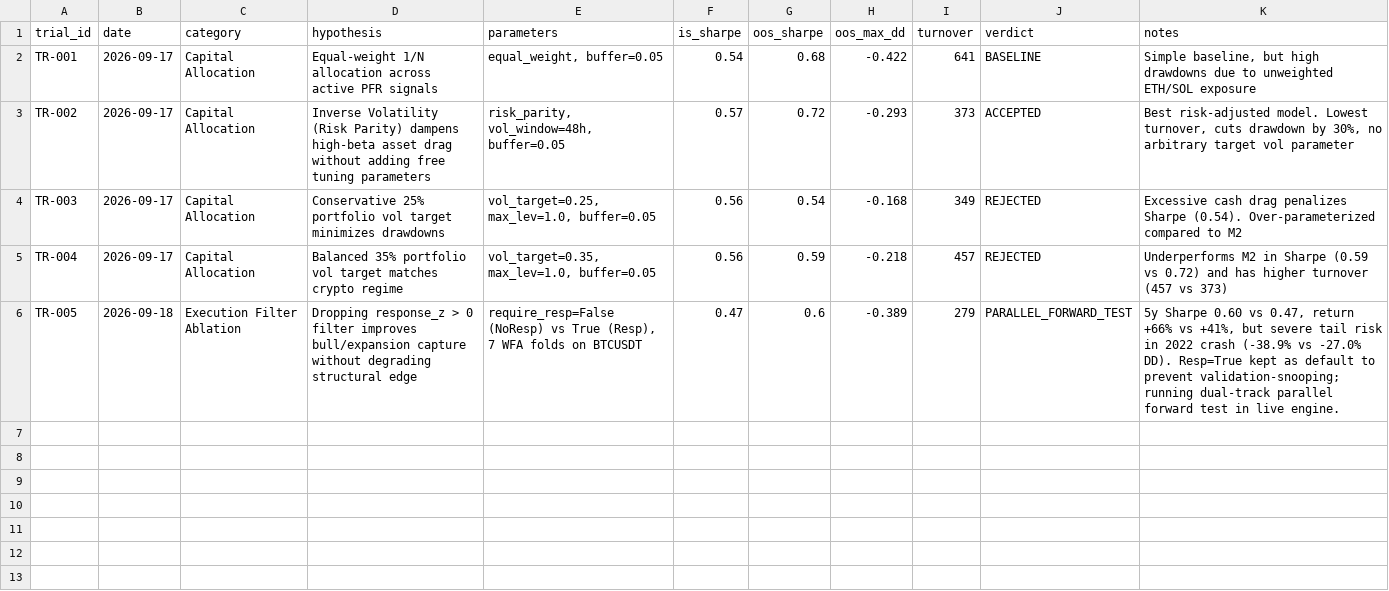
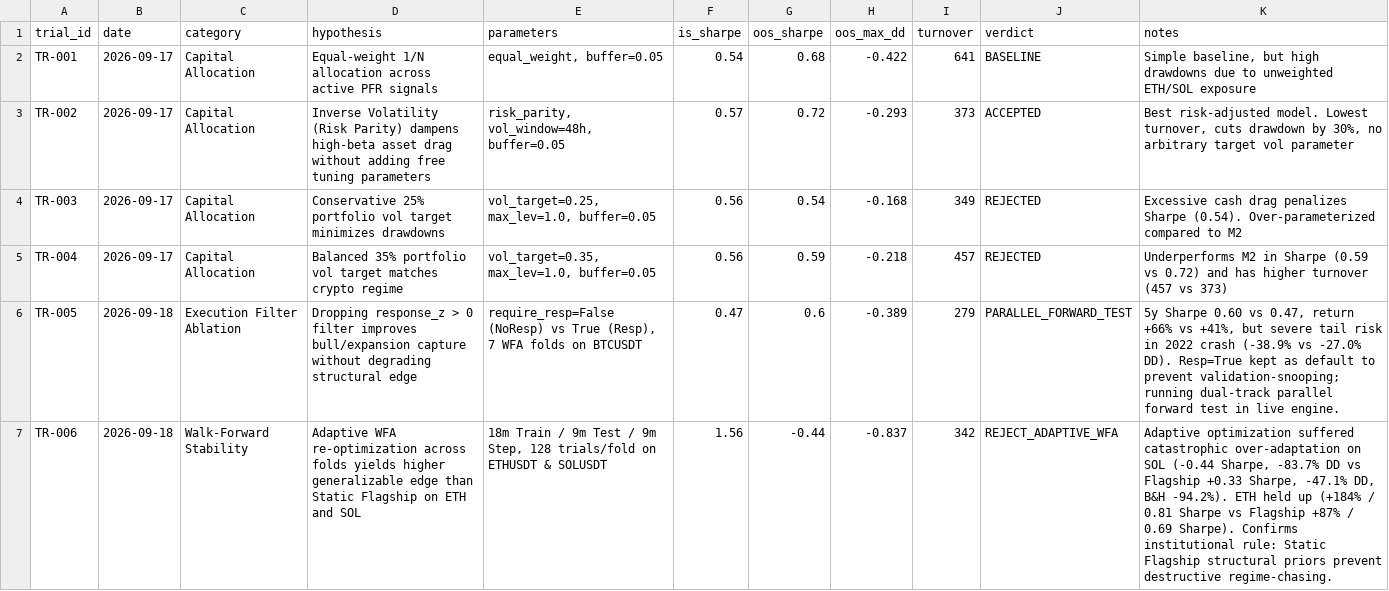
Before and after one commit to akinozturq/pfr-research, a CSV file: pfr_output/trials_log.csv, drawn as a sheet.

Commit message:
Add ETH and SOL Walk-Forward Analysis (WFA) results and log TR-006

```diff
--- a/pfr_output/trials_log.csv
+++ b/pfr_output/trials_log.csv
@@ -6 +6,2 @@ TR-004,2026-09-17,Capital Allocation,Balanced 35% portfolio vol target matches c
 TR-005,2026-09-18,Execution Filter Ablation,Dropping response_z > 0 filter improves bull/expansion capture without degrading structural edge,"require_resp=False (NoResp) vs True (Resp), 7 WFA folds on BTCUSDT",0.47,0.6,-0.389,279,PARALLEL_FORWARD_TEST,"5y Sharpe 0.60 vs 0.47, return +66% vs +41%, but severe tail risk in 2022 crash (-38.9% vs -27.0% DD). Resp=True kept as default to prevent validation-snooping; running dual-track parallel forward test in live engine."
+TR-006,2026-09-18,Walk-Forward Stability,Adaptive WFA re-optimization across folds yields higher generalizable edge than Static Flagship on ETH and SOL,"18m Train / 9m Test / 9m Step, 128 trials/fold on ETHUSDT & SOLUSDT",1.56,-0.44,-0.837,342,REJECT_ADAPTIVE_WFA,"Adaptive optimization suffered catastrophic over-adaptation on SOL (-0.44 Sharpe, -83.7% DD vs Flagship +0.33 Sharpe, -47.1% DD, B&H -94.2%). ETH held up (+184% / 0.81 Sharpe vs Flagship +87% / 0.69 Sharpe). Confirms institutional rule: Static Flagship structural priors prevent destructive regime-chasing."
```
Also changed, not shown: 6 other files.
